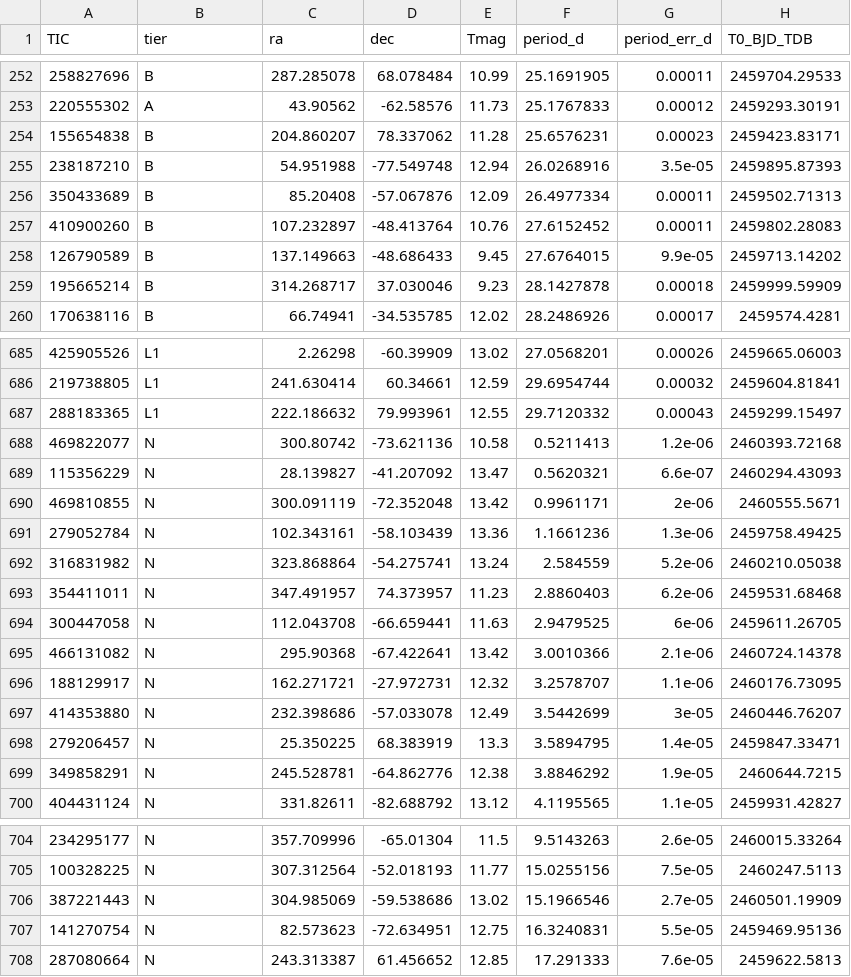
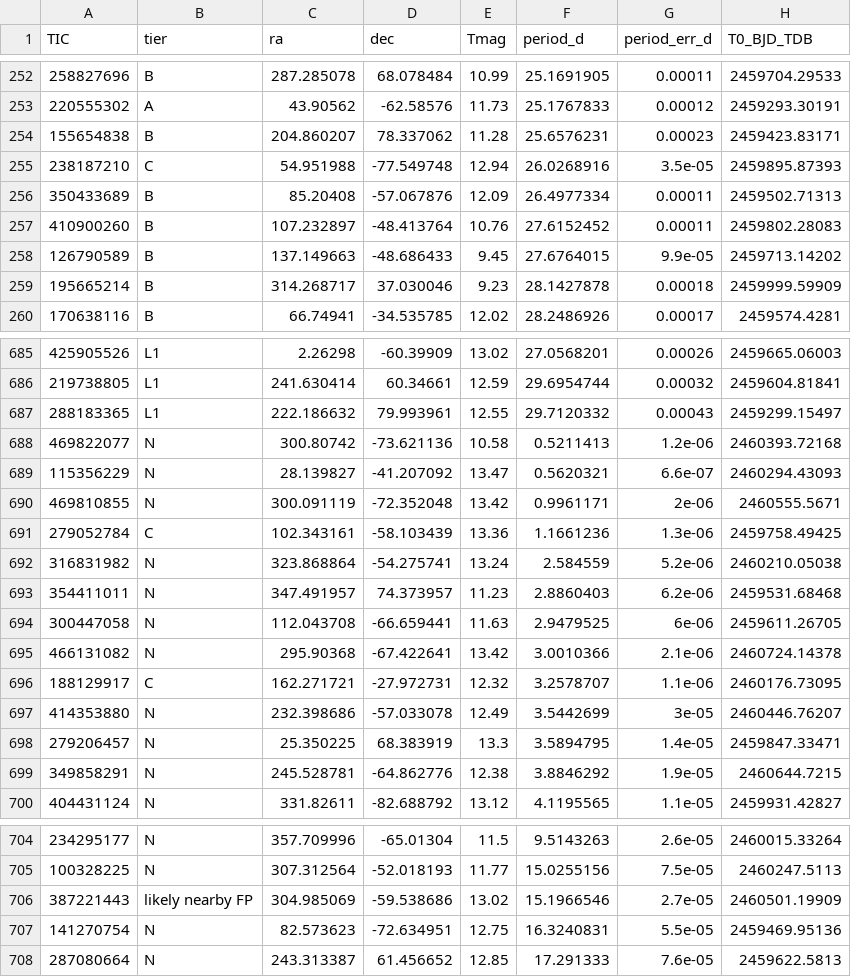
Before and after one commit to eumemic/exoplanets, a CSV file: candidates/ephemerides.csv, drawn as a sheet; only a part is shown, gaps mark what is left out; the diff names each change by its address in the sheet, - before the commit and + after, or states it on an @@ line.

```diff
--- a/candidates/ephemerides.csv
+++ b/candidates/ephemerides.csv
-B255 (tier): B
+B255 (tier): C
-B691 (tier): N
+B691 (tier): C
-B696 (tier): N
+B696 (tier): C
-B706 (tier): N
+B706 (tier): likely nearby FP
```
Also changed, not shown: results_public/candidates_allsky.csv, results_public/tiers_earlier_candidates.csv, 8 other files.
